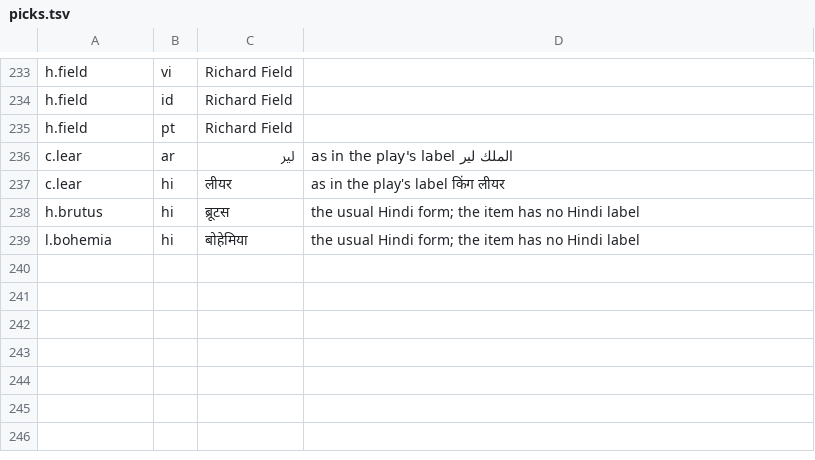
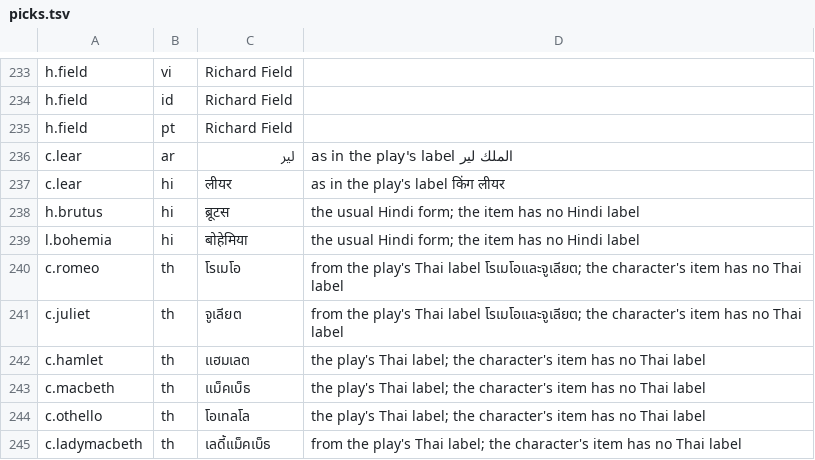
Before and after one commit to dcharlot65-personal/inspired-mile-web, a TSV file: scripts/lang-content/picks.tsv, drawn as a sheet; only a part is shown, gaps mark what is left out.

```diff
--- a/scripts/lang-content/picks.tsv
+++ b/scripts/lang-content/picks.tsv
@@ -239 +239,7 @@ h.brutus	hi	ब्रूटस	the usual Hindi form; the item has no Hindi label
 l.bohemia	hi	बोहेमिया	the usual Hindi form; the item has no Hindi label
+c.romeo	th	โรเมโอ	from the play's Thai label โรเมโอและจูเลียต; the character's item has no Thai label
+c.juliet	th	จูเลียต	from the play's Thai label โรเมโอและจูเลียต; the character's item has no Thai label
+c.hamlet	th	แฮมเลต	the play's Thai label; the character's item has no Thai label
+c.macbeth	th	แม็คเบ็ธ	the play's Thai label; the character's item has no Thai label
+c.othello	th	โอเทลโล	the play's Thai label; the character's item has no Thai label
+c.ladymacbeth	th	เลดี้แม็คเบ็ธ	from the play's Thai label; the character's item has no Thai label
```
Also changed, not shown: docs/language/data/content-names.tsv, 5 other files.
